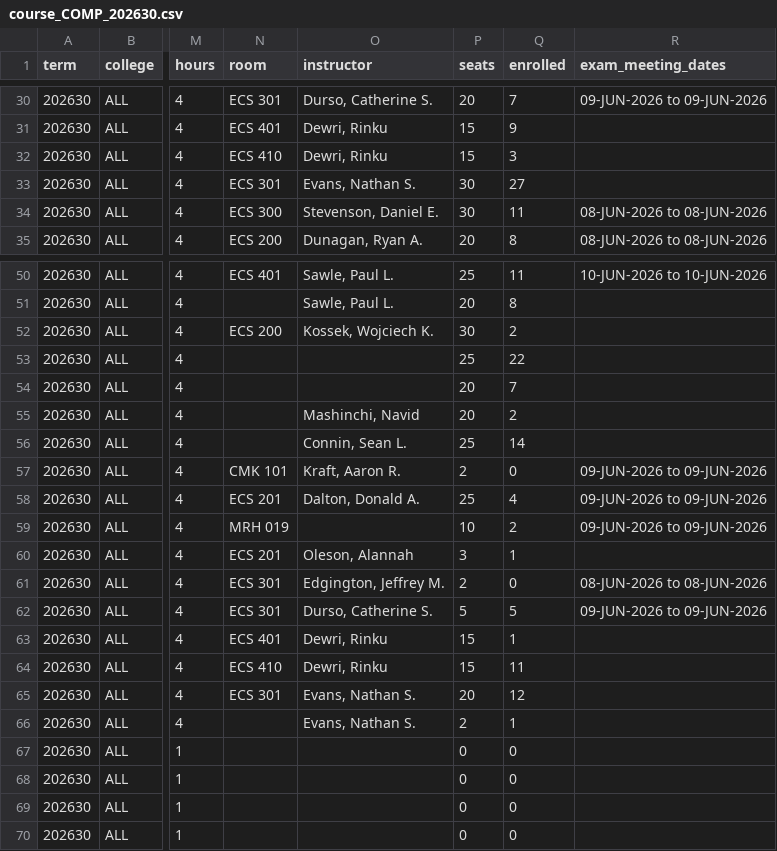
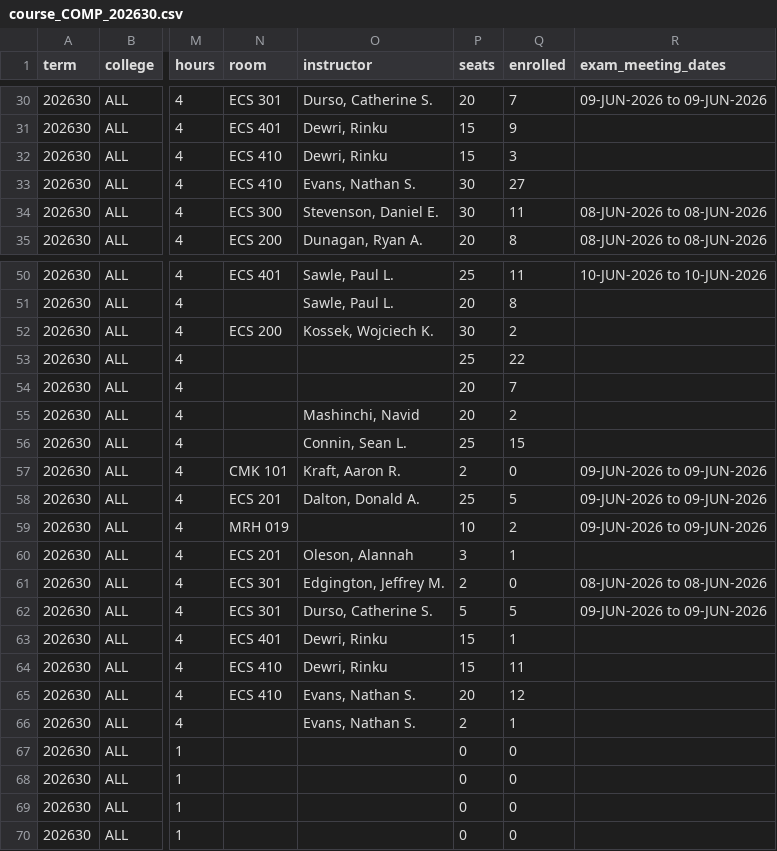
Before and after one commit to alexanderlewisstevens/course_data, a CSV file: data/course_COMP_202630.csv, drawn as a sheet; only a part is shown, gaps mark what is left out; the diff names each change by its address in the sheet, - before the commit and + after, or states it on an @@ line.

```diff
--- a/data/course_COMP_202630.csv
+++ b/data/course_COMP_202630.csv
-N33 (room): ECS 301
+N33 (room): ECS 410
-Q56 (enrolled): 14
+Q56 (enrolled): 15
-Q58 (enrolled): 4
+Q58 (enrolled): 5
-N65 (room): ECS 301
+N65 (room): ECS 410
```
Also changed, not shown: 6 other files.
